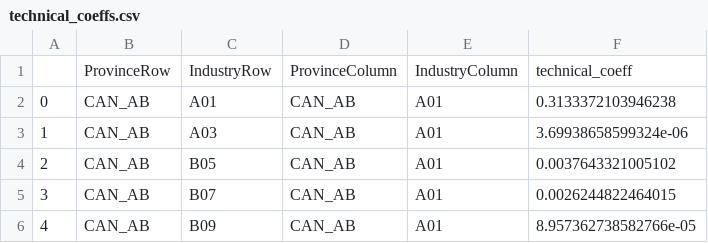
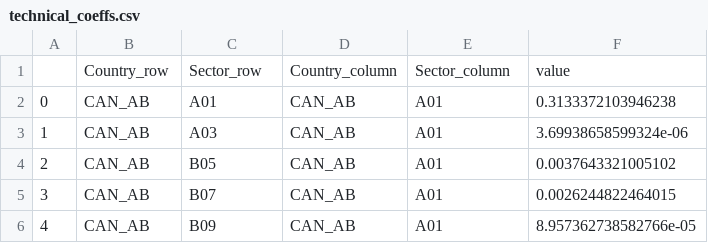
Before and after one commit to macro-cosm/io-disaggregation, a CSV file: data/canada_provinces/technical_coeffs.csv, drawn as a sheet; only a part is shown.

Commit message:
REname -- still need to fix the planted solution. Canada disaggregation does not work.

```diff
--- a/data/canada_provinces/technical_coeffs.csv
+++ b/data/canada_provinces/technical_coeffs.csv
@@ -1,2 +1,2 @@
-,ProvinceRow,IndustryRow,ProvinceColumn,IndustryColumn,technical_coeff
+,Country_row,Sector_row,Country_column,Sector_column,value
 0,CAN_AB,A01,CAN_AB,A01,0.3133372103946238
```
Also changed, not shown: 10 other files.
